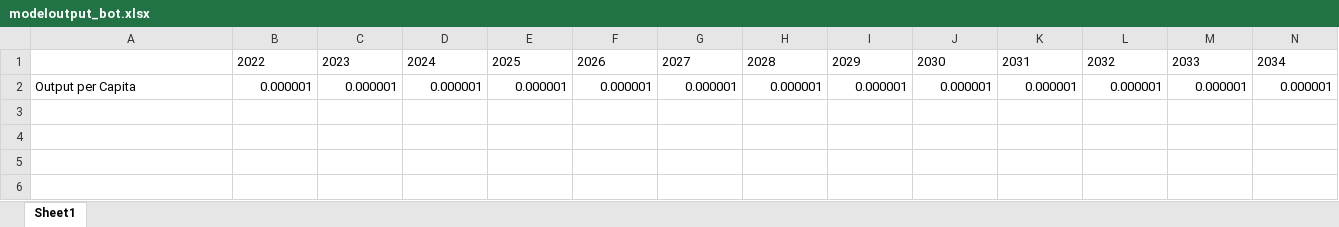
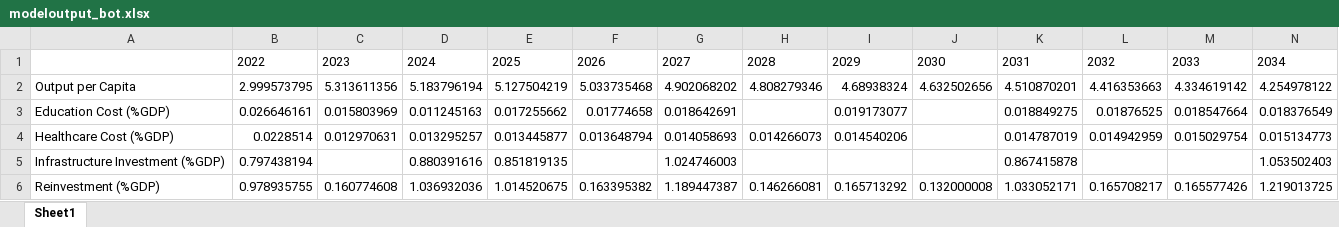
Before and after one commit to Jgb2150/Wi2050, an Excel workbook: SDG Financing Simplified model (Egypt)/v4_commented and cleaned - for calibration/output/modeloutput_bot.xlsx, sheet Sheet1, drawn as a sheet; only a part is shown; values as stored, in another font and other column widths than the file's, no borders; removed rows and columns are numbered as before the commit, all else as after; rows hold the shown columns only; the diff names each change by its address in the sheet, - before the commit and + after, or states it on an @@ line.

```diff
--- a/SDG Financing Simplified model (Egypt)/v4_commented and cleaned - for calibration/output/modeloutput_bot.xlsx (sheet Sheet1)
+++ b/SDG Financing Simplified model (Egypt)/v4_commented and cleaned - for calibration/output/modeloutput_bot.xlsx (sheet Sheet1)
-row 2: Output per Capita | 0.000001 | 0.000001 | 0.000001 | 0.000001 | 0.000001 | 0.000001 | 0.000001 | 0.000001 | 0.000001 | 0.000001 | 0.000001 | 0.000001 | 0.000001
+row 2: Output per Capita | 2.999573795 | 5.313611356 | 5.183796194 | 5.127504219 | 5.033735468 | 4.902068202 | 4.808279346 | 4.68938324 | 4.632502656 | 4.510870201 | 4.416353663 | 4.334619142 | 4.254978122
+row 3: Education Cost (%GDP) | 0.026646161 | 0.015803969 | 0.011245163 | 0.017255662 | 0.01774658 | 0.018642691 |  | 0.019173077 |  | 0.018849275 | 0.01876525 | 0.018547664 | 0.018376549
+row 4: Healthcare Cost (%GDP) | 0.0228514 | 0.012970631 | 0.013295257 | 0.013445877 | 0.013648794 | 0.014058693 | 0.014266073 | 0.014540206 |  | 0.014787019 | 0.014942959 | 0.015029754 | 0.015134773
+row 5: Infrastructure Investment (%GDP) | 0.797438194 |  | 0.880391616 | 0.851819135 |  | 1.024746003 |  |  |  | 0.867415878 |  |  | 1.053502403
+row 6: Reinvestment (%GDP) | 0.978935755 | 0.160774608 | 1.036932036 | 1.014520675 | 0.163395382 | 1.189447387 | 0.146266081 | 0.165713292 | 0.132000008 | 1.033052171 | 0.165708217 | 0.165577426 | 1.219013725
```
Also changed, not shown: SDG Financing Simplified model (Egypt)/v4_commented and cleaned - for calibration/input/paraminput_bot.xlsx, 15 other files.
